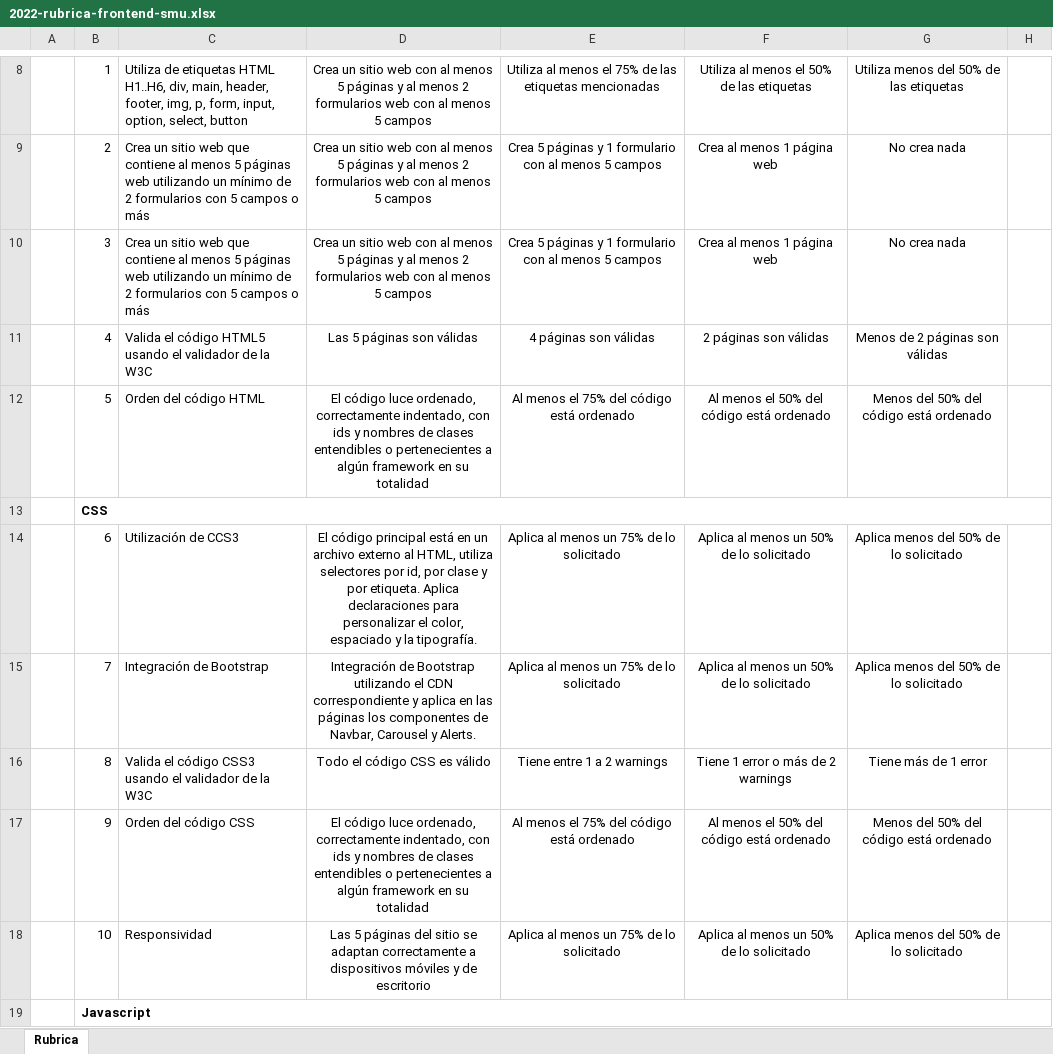
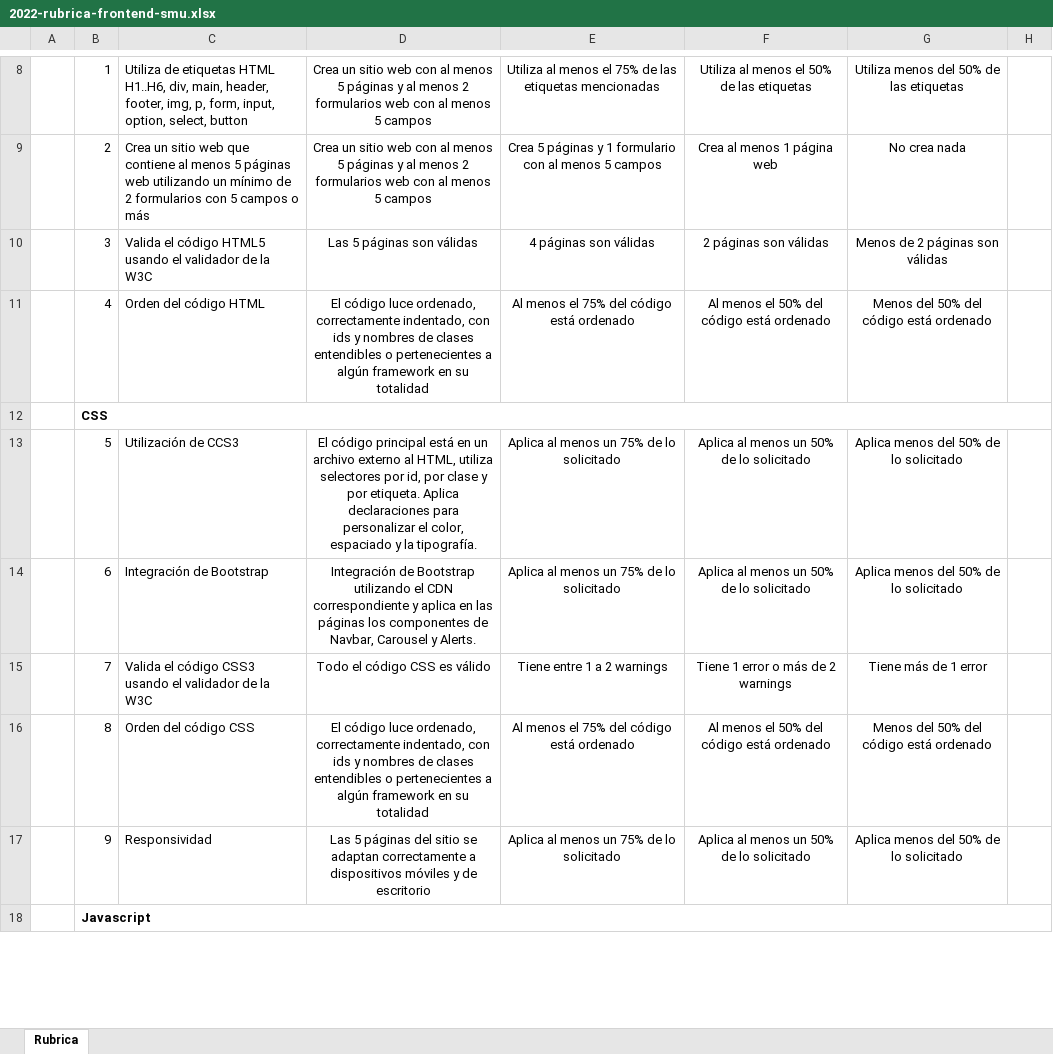
Before and after one commit to stgoneira/desarrollo-frontend, an Excel workbook: contenido/TrabajoFinal/2022-rubrica-frontend-smu.xlsx, sheet Rubrica, drawn as a sheet; only a part is shown, gaps mark what is left out; values as stored, in another font and other column widths than the file's, no borders; removed rows and columns are numbered as before the commit, all else as after; the diff covers the shown part only; the diff names each change by its address in the sheet, - before the commit and + after, or states it on an @@ line.

Commit message:
fix punto repetido rubrica

```diff
--- a/contenido/TrabajoFinal/2022-rubrica-frontend-smu.xlsx (sheet Rubrica)
+++ b/contenido/TrabajoFinal/2022-rubrica-frontend-smu.xlsx (sheet Rubrica)
-row 10:  | 3 | Crea un sitio web que contiene al menos 5 páginas web utilizando un mínimo de 2 formularios con 5 campos o más | Crea un sitio web con al menos 5 páginas y al menos 2 formularios web con al menos 5 campos | Crea 5 páginas y 1 formulario con al menos 5 campos | Crea al menos 1 página web | No crea nada
-B10: 4
+B10: 3
-B11: 5
+B11: 4
+row 13:  | 5 | Utilización de CCS3 | El código principal está en un archivo externo al HTML, utiliza selectores por id, por clase y por etiqueta. Aplica declaraciones para personalizar el color, espaciado y la tipografía. | Aplica al menos un 75% de lo solicitado | Aplica al menos un 50% de lo solicitado | Aplica menos del 50% de lo solicitado
-C14: Utilización de CCS3
+C14: Integración de Bootstrap
-D14: El código principal está en un archivo externo al HTML, utiliza selectores por id, por clase y por etiqueta. Aplica declaraciones para personalizar el color, espaciado y la tipografía.
+D14: Integración de Bootstrap utilizando el CDN correspondiente y aplica en las páginas los componentes de Navbar, Carousel y Alerts.
-row 15:  | 7 | Integración de Bootstrap | Integración de Bootstrap utilizando el CDN correspondiente y aplica en las páginas los componentes de Navbar, Carousel y Alerts. | Aplica al menos un 75% de lo solicitado | Aplica al menos un 50% de lo solicitado | Aplica menos del 50% de lo solicitado
-B15: 8
+B15: 7
-B16: 9
+B16: 8
-B17: 10
+B17: 9
```
Also changed, not shown: 1 added row, 1 removed row and 15 edited cells elsewhere in this sheet, formulas that keep their value.
